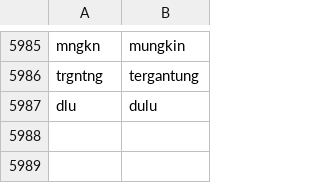
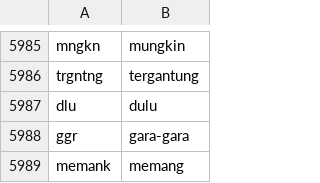
Before and after one commit to mkom23/mkom23-repo-sentiment, a CSV file: slang_bersih.csv, drawn as a sheet; only a part is shown, gaps mark what is left out; the diff names each change by its address in the sheet, - before the commit and + after, or states it on an @@ line.

Commit message:
Update slang_bersih.csv

```diff
--- a/slang_bersih.csv
+++ b/slang_bersih.csv
+row 5988: ggr | gara-gara
+row 5989: memank | memang
```
